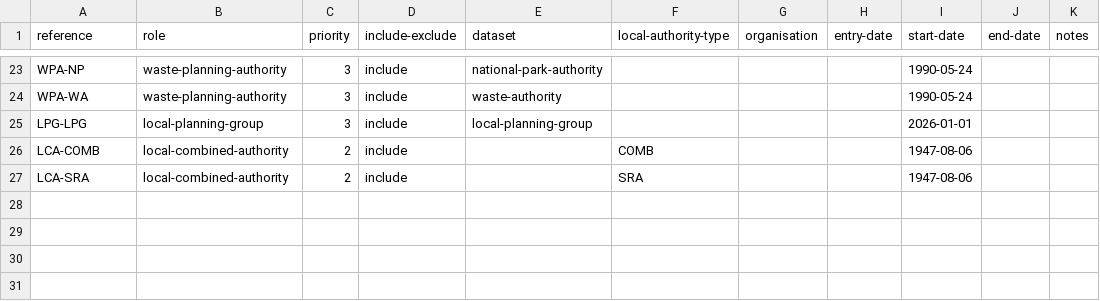
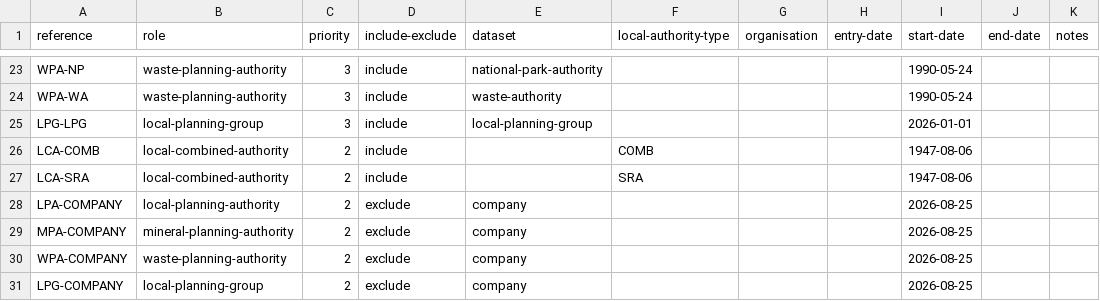
Before and after one commit to digital-land/specification, a CSV file: specification/role-organisation-rule.csv, drawn as a sheet; only a part is shown, gaps mark what is left out.

Commit message:
Rebuilt specification 2026-08-25

```diff
--- a/specification/role-organisation-rule.csv
+++ b/specification/role-organisation-rule.csv
@@ -27 +27,5 @@ LCA-COMB,local-combined-authority,2,include,,COMB,,,1947-08-06,,
 LCA-SRA,local-combined-authority,2,include,,SRA,,,1947-08-06,,
+LPA-COMPANY,local-planning-authority,2,exclude,company,,,,2026-08-25,,
+MPA-COMPANY,mineral-planning-authority,2,exclude,company,,,,2026-08-25,,
+WPA-COMPANY,waste-planning-authority,2,exclude,company,,,,2026-08-25,,
+LPG-COMPANY,local-planning-group,2,exclude,company,,,,2026-08-25,,
```
